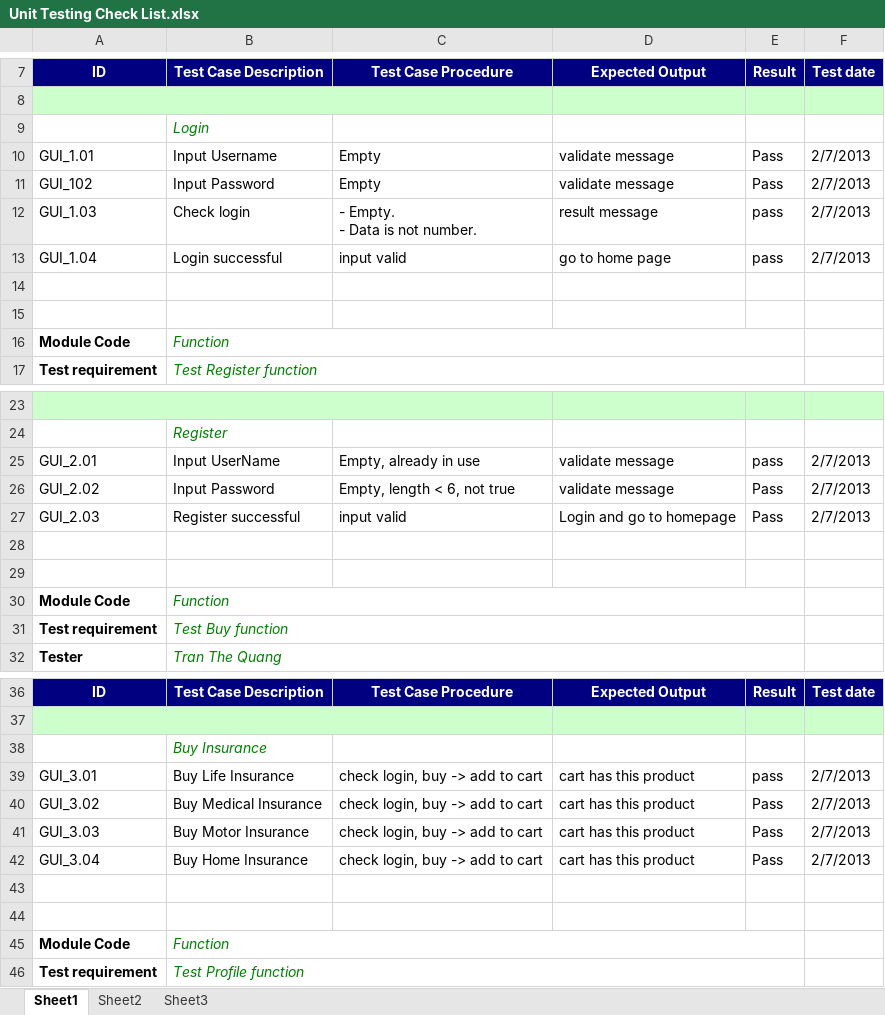
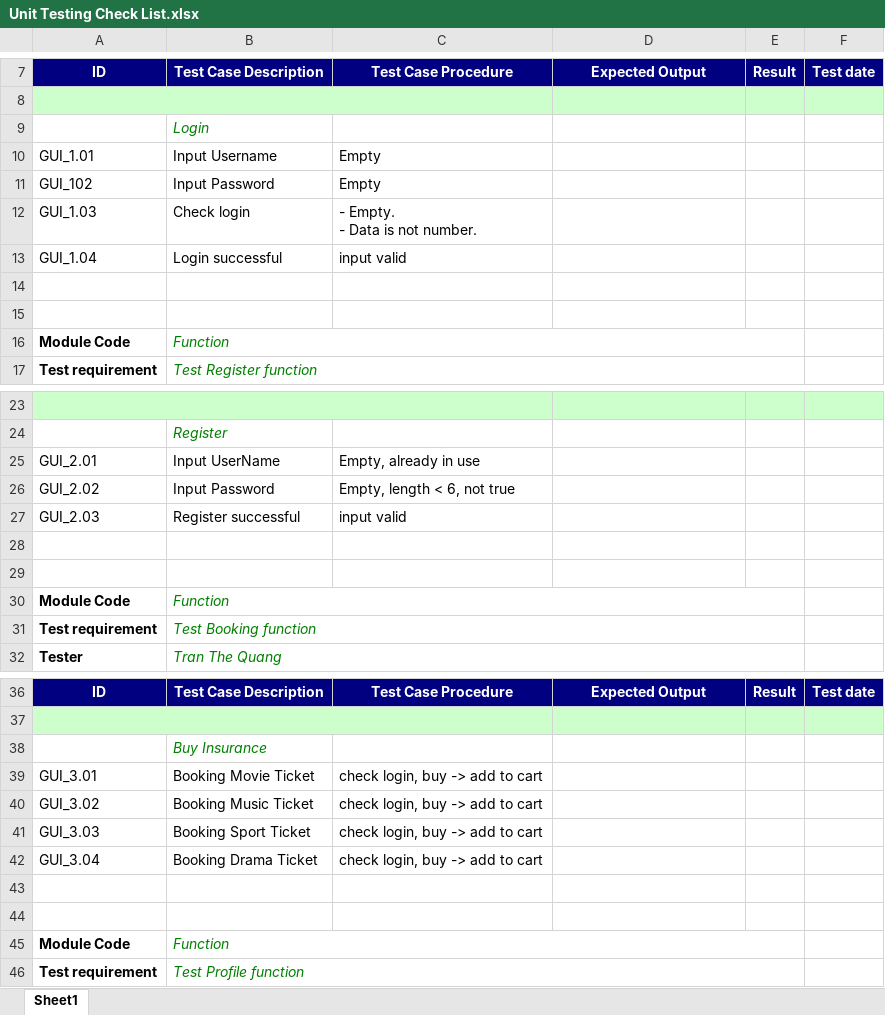
Before and after one commit to MrAnonymous110/easyticket-biggroup, an Excel workbook: Document/Unit Testing Check List.xlsx, sheet Sheet1, drawn as a sheet; only a part is shown, gaps mark what is left out; values as stored, in another font and other column widths than the file's, no borders; the diff covers the shown part only; the diff names each change by its address in the sheet, - before the commit and + after, or states it on an @@ line.

```diff
--- a/Document/Unit Testing Check List.xlsx (sheet Sheet1)
+++ b/Document/Unit Testing Check List.xlsx (sheet Sheet1)
-sheet tab: Sheet2
-sheet tab: Sheet3
-D10:D11: validate message
+D10:D11: (empty)
-E10:E11: Pass
+E10:E11: (empty)
-F10:F13: 2/7/2013
+F10:F13: (empty)
-D12: result message
+D12: (empty)
-E12:E13: pass
+E12:E13: (empty)
-D13: go to home page
+D13: (empty)
-D25:D26: validate message
+D25:D26: (empty)
-E25: pass
+E25: (empty)
-F25:F27: 2/7/2013
+F25:F27: (empty)
-E26:E27: Pass
+E26:E27: (empty)
-D27: Login and go to homepage
+D27: (empty)
-B31: Test Buy function
+B31: Test Booking function
-B39: Buy Life Insurance
+B39: Booking Movie Ticket
-D39:D42: cart has this product
+D39:D42: (empty)
-E39: pass
+E39: (empty)
-F39:F42: 2/7/2013
+F39:F42: (empty)
-B40: Buy Medical Insurance
+B40: Booking Music Ticket
-E40:E42: Pass
+E40:E42: (empty)
-B41: Buy Motor Insurance
+B41: Booking Sport Ticket
-B42: Buy Home Insurance
+B42: Booking Drama Ticket
```
Also changed, not shown: 4 added rows, 2 removed rows and 24 edited cells elsewhere in this sheet.
